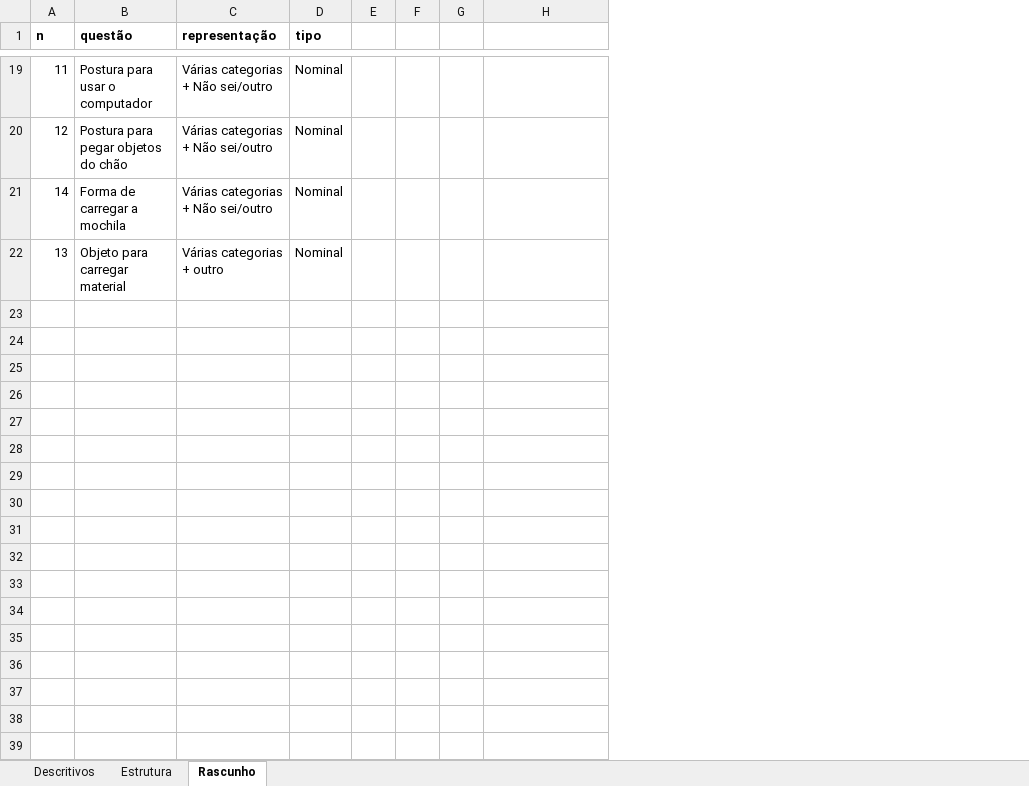
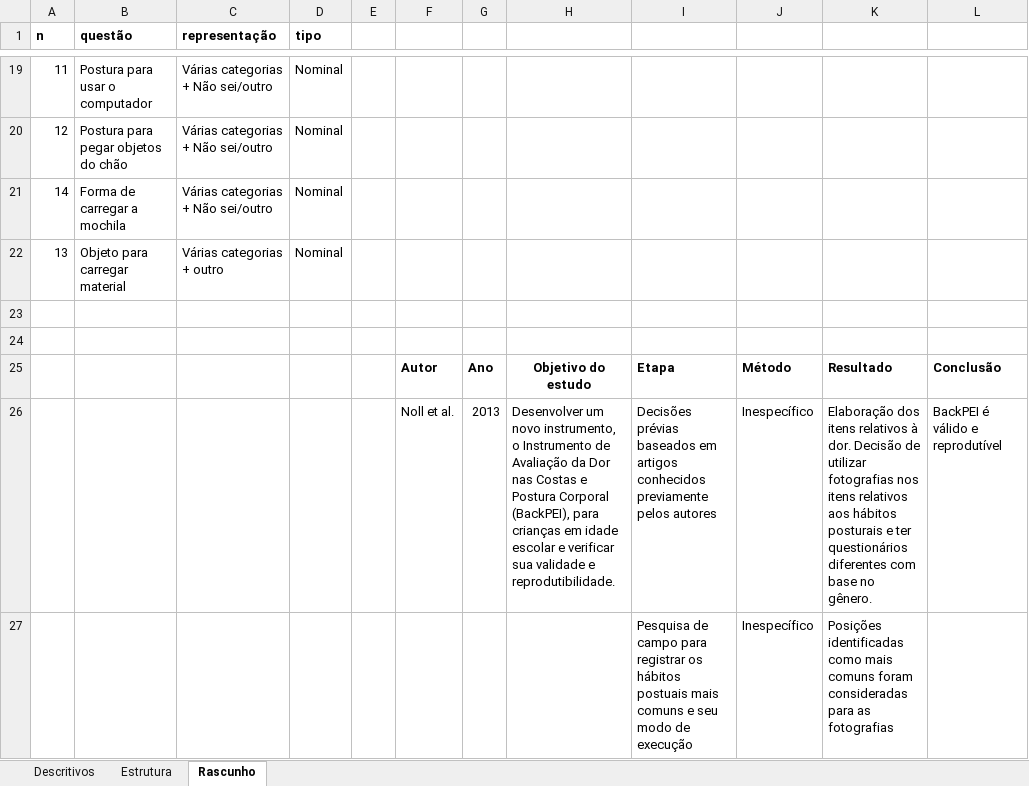
Before and after one commit to lucasmberaldo/10-anos-de-back-pei, an Excel workbook: Extração dos dados.xlsx, sheet Rascunho, drawn as a sheet; only a part is shown, gaps mark what is left out; values as stored, in another font and other column widths than the file's, no borders; removed rows and columns are numbered as before the commit, all else as after; the diff covers the shown part only; the diff names each change by its address in the sheet, - before the commit and + after, or states it on an @@ line.

Commit message:
Atualização do Artigo
Revisão e envio para a orientadora.

Revisão e alteração da tabela descritiva das fontes

```diff
--- a/Extração dos dados.xlsx (sheet Rascunho)
+++ b/Extração dos dados.xlsx (sheet Rascunho)
-column F, empty
-column G, empty
+column F, empty
+column G, empty
+column I, empty
+column J, empty
+column K, empty
+column L, empty
+row 23: (empty)
+row 24: (empty)
+row 25:  |  |  |  |  | Autor | Ano | Objetivo do estudo | Etapa | Método | Resultado | Conclusão
+row 26:  |  |  |  |  | Noll et al. | 2013 | Desenvolver um novo instrumento, o Instrumento de Avaliação da Dor nas Costas e Postura Corporal (BackPEI), para crianças em idade escolar e verificar sua validade e reprodutibilidade. | Decisões prévias baseados em artigos conhecidos previamente pelos autores | Inespecífico | Elaboração dos itens relativos à dor. Decisão de utilizar fotografias nos itens relativos aos hábitos posturais e ter questionários diferentes com base no gênero. | BackPEI é válido e reprodutível
+row 27:  |  |  |  |  |  |  |  | Pesquisa de campo para registrar os hábitos postuais mais comuns e seu modo de execução | Inespecífico | Posições identificadas como mais comuns foram consideradas para as fotografias
```
Also changed, not shown: 42 added rows elsewhere in this sheet, 1 other file.
